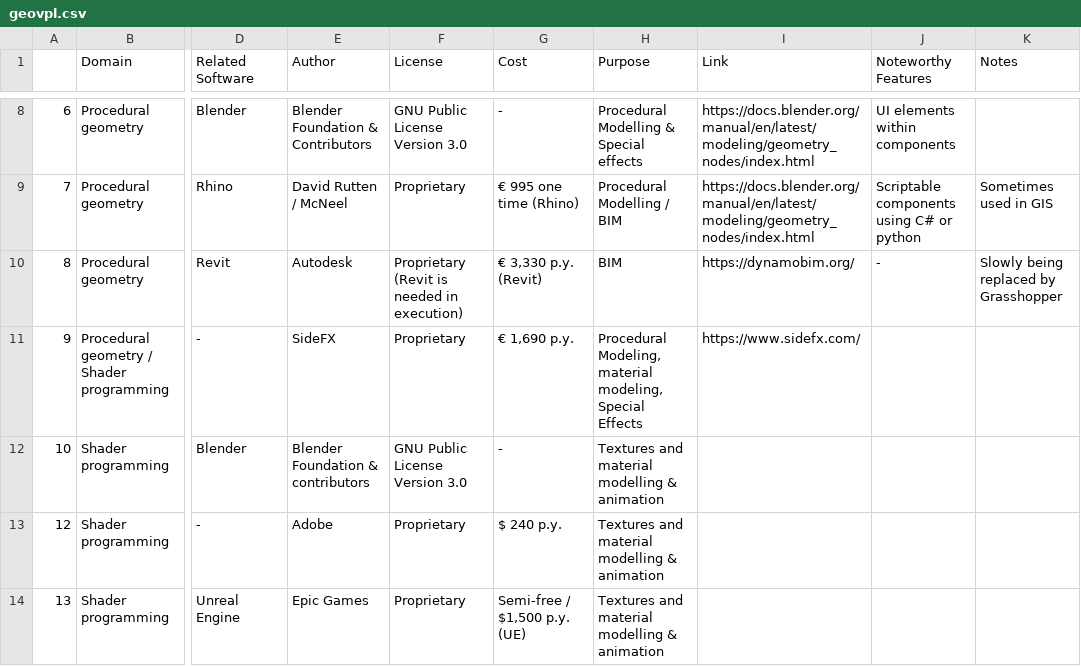
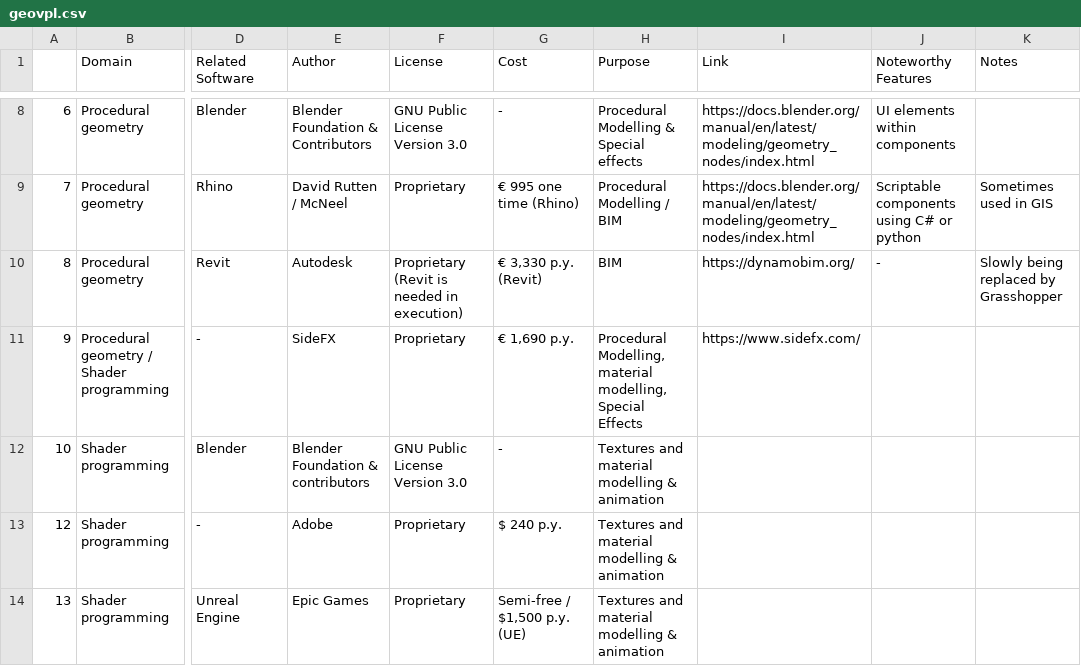
Before and after one commit to the-red-feather/thesis, a CSV file: assets/tables/geovpl.csv, drawn as a sheet; only a part is shown, gaps mark what is left out; the diff names each change by its address in the sheet, - before the commit and + after, or states it on an @@ line.

Commit message:
related works is done.

```diff
--- a/assets/tables/geovpl.csv
+++ b/assets/tables/geovpl.csv
-H11 (Purpose): Procedural Modeling, material modeling, Special Effects
+H11 (Purpose): Procedural Modelling, material modelling, Special Effects
```
Also changed, not shown: 13 other files.
